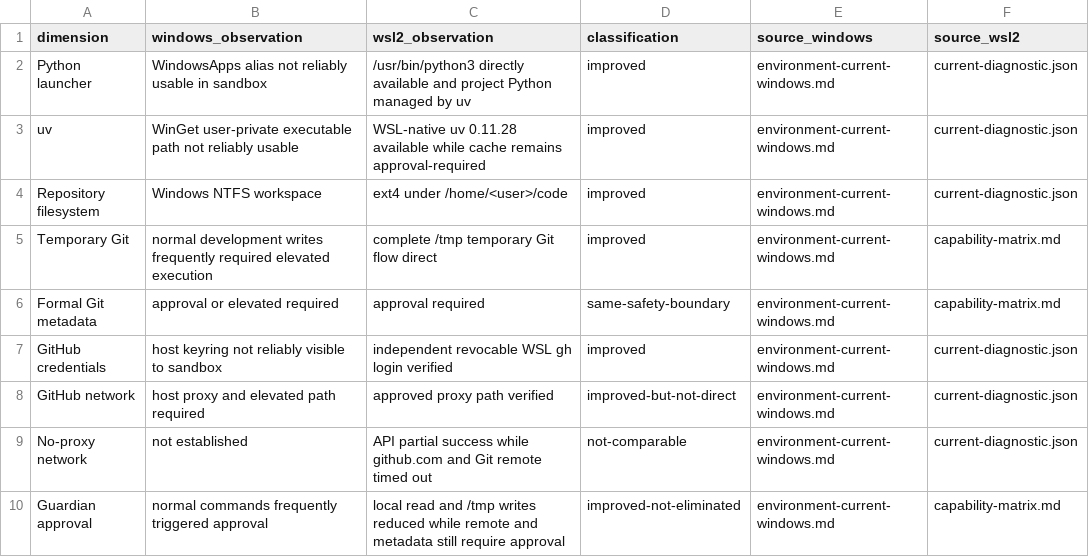
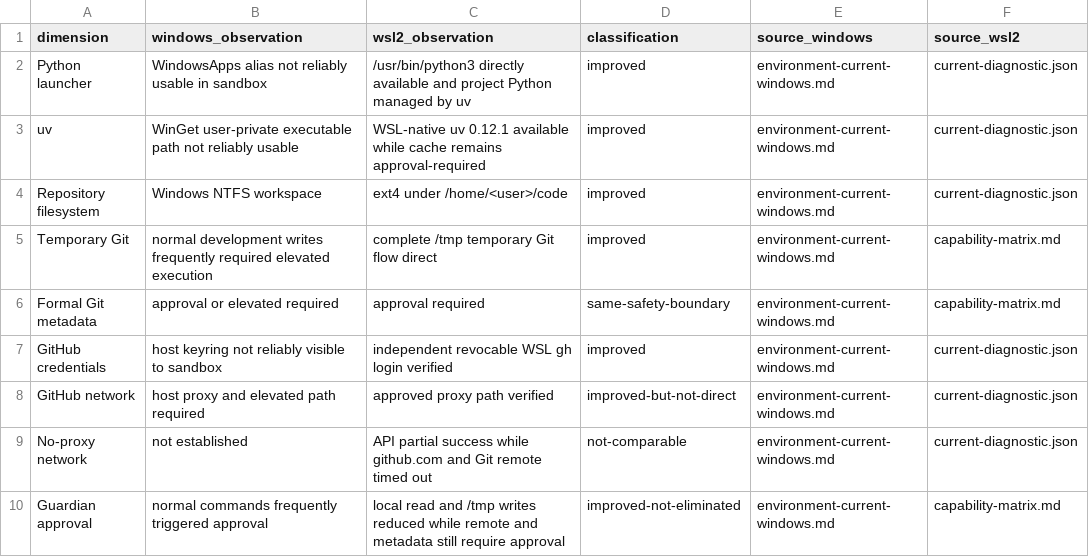
Before and after one commit to PhoenixSss/tracequant, a CSV file: docs/workflows/wsl2-codex-environment/visuals/windows-wsl2-comparison.csv, drawn as a sheet.

Commit message:
[Task] 建立 WSL2 Task Workflow Validation Runner 与最小权限 Rules (#101)
* Add WSL2 validation runner and rules

* docs: archive rules live activation evidence

* Enhance WSL2 Validation Runner with Trusted File Verification and Command ID Checks

- Introduced a mechanism to verify trusted files against their tracked HEAD blobs in the WSL2 validation runner.
- Added checks to ensure command IDs and arguments match a canonical allowlist before execution.
- Updated the runner to handle process groups more effectively, ensuring proper termination on timeout or interruption.
- Enhanced tests to cover scenarios for trusted file mutations and command ID validation.
- Incremented runner version to 1.0.1 and updated relevant documentation and JSON specifications.
- Expanded the task material register to include detailed project and issue hierarchies for better tracking of tasks and features.

* Add maintenance and security documentation for WSL2 Validation Runner; update evidence files and metrics

* fix: format validation runner hardening updates

* chore: update uv version to 0.12.1 across documentation and configuration files

* fix: enforce WSL2 runner prefix boundary

```diff
--- a/docs/workflows/wsl2-codex-environment/visuals/windows-wsl2-comparison.csv
+++ b/docs/workflows/wsl2-codex-environment/visuals/windows-wsl2-comparison.csv
@@ -2,3 +2,3 @@ dimension,windows_observation,wsl2_observation,classification,source_windows,sou
 Python launcher,WindowsApps alias not reliably usable in sandbox,/usr/bin/python3 directly available and project Python managed by uv,improved,environment-current-windows.md,current-diagnostic.json
-uv,WinGet user-private executable path not reliably usable,WSL-native uv 0.11.28 available while cache remains approval-required,improved,environment-current-windows.md,current-diagnostic.json
+uv,WinGet user-private executable path not reliably usable,WSL-native uv 0.12.1 available while cache remains approval-required,improved,environment-current-windows.md,current-diagnostic.json
 Repository filesystem,Windows NTFS workspace,ext4 under /home/<user>/code,improved,environment-current-windows.md,current-diagnostic.json
```
Also changed, not shown: 29 other files.
